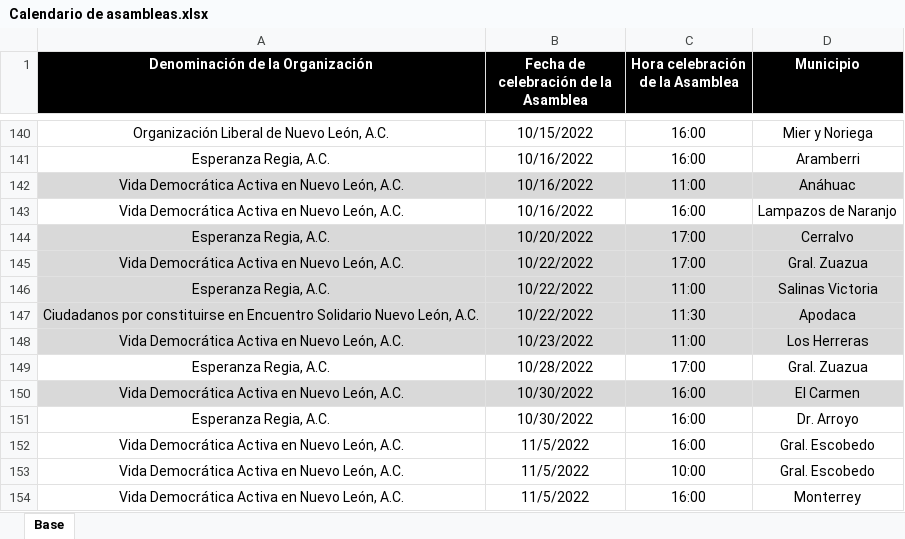
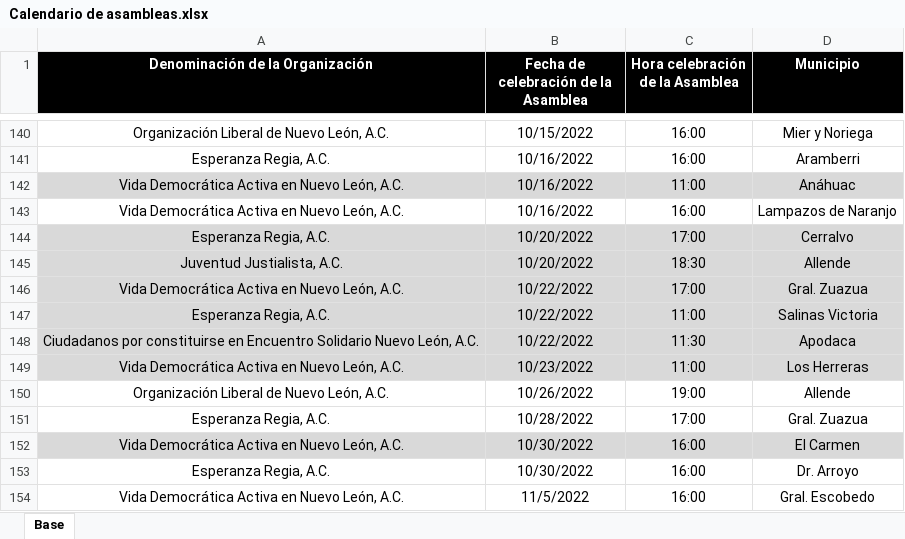
Before and after one commit to RitoCruz12/CalendarioDeAsambleas, an Excel workbook: Calendario de asambleas.xlsx, sheet Base, drawn as a sheet; only a part is shown, gaps mark what is left out; the shorter side is filled out with more unchanged rows; values as stored, in another font and other column widths than the file's, no borders; conditional formats not drawn; the diff names each change by its address in the sheet, - before the commit and + after, or states it on an @@ line.

Commit message:
assembly update 50

```diff
--- a/Calendario de asambleas.xlsx (sheet Base)
+++ b/Calendario de asambleas.xlsx (sheet Base)
+row 145: Juventud Justialista, A.C. | 10/20/2022 | 18:30 | Allende
+row 150: Organización Liberal de Nuevo León, A.C. | 10/26/2022 | 19:00 | Allende
```
